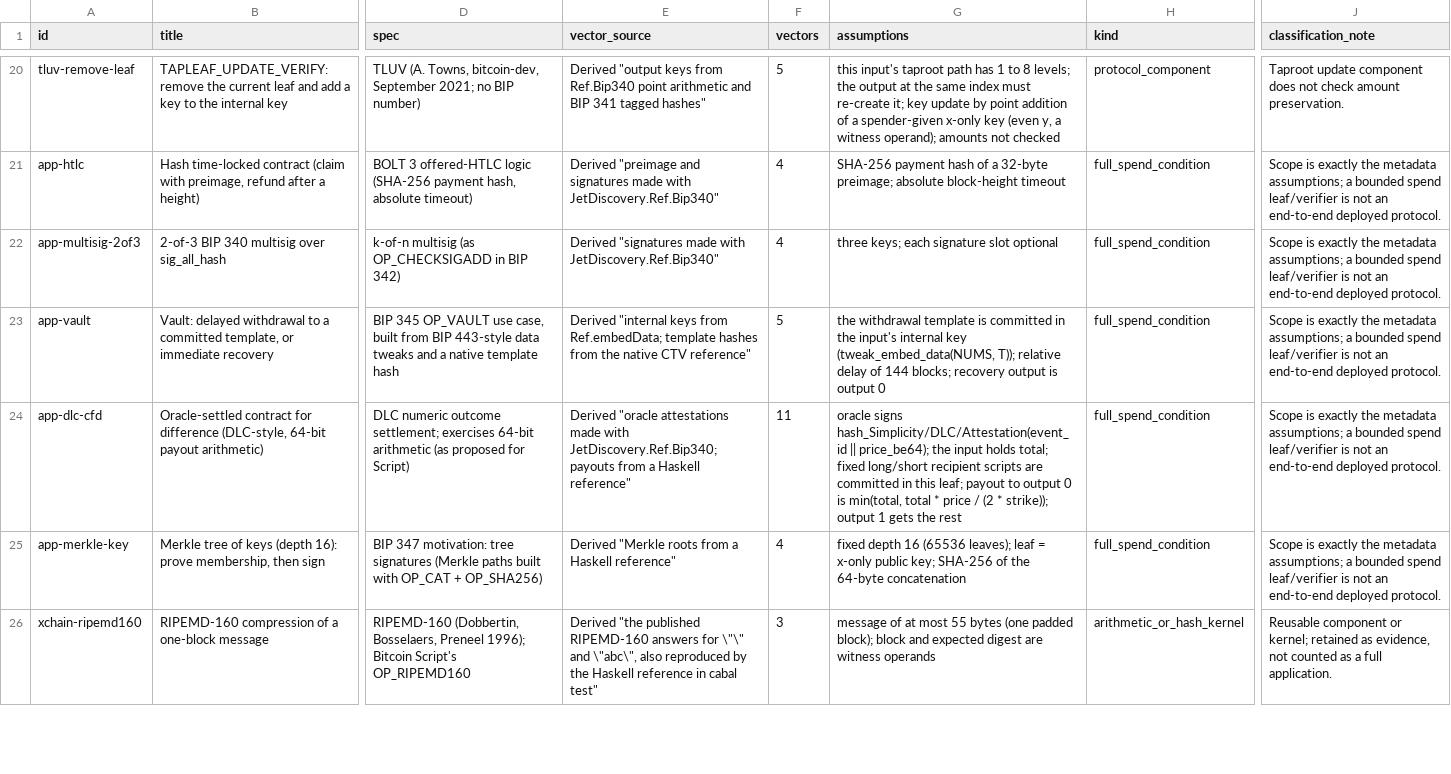
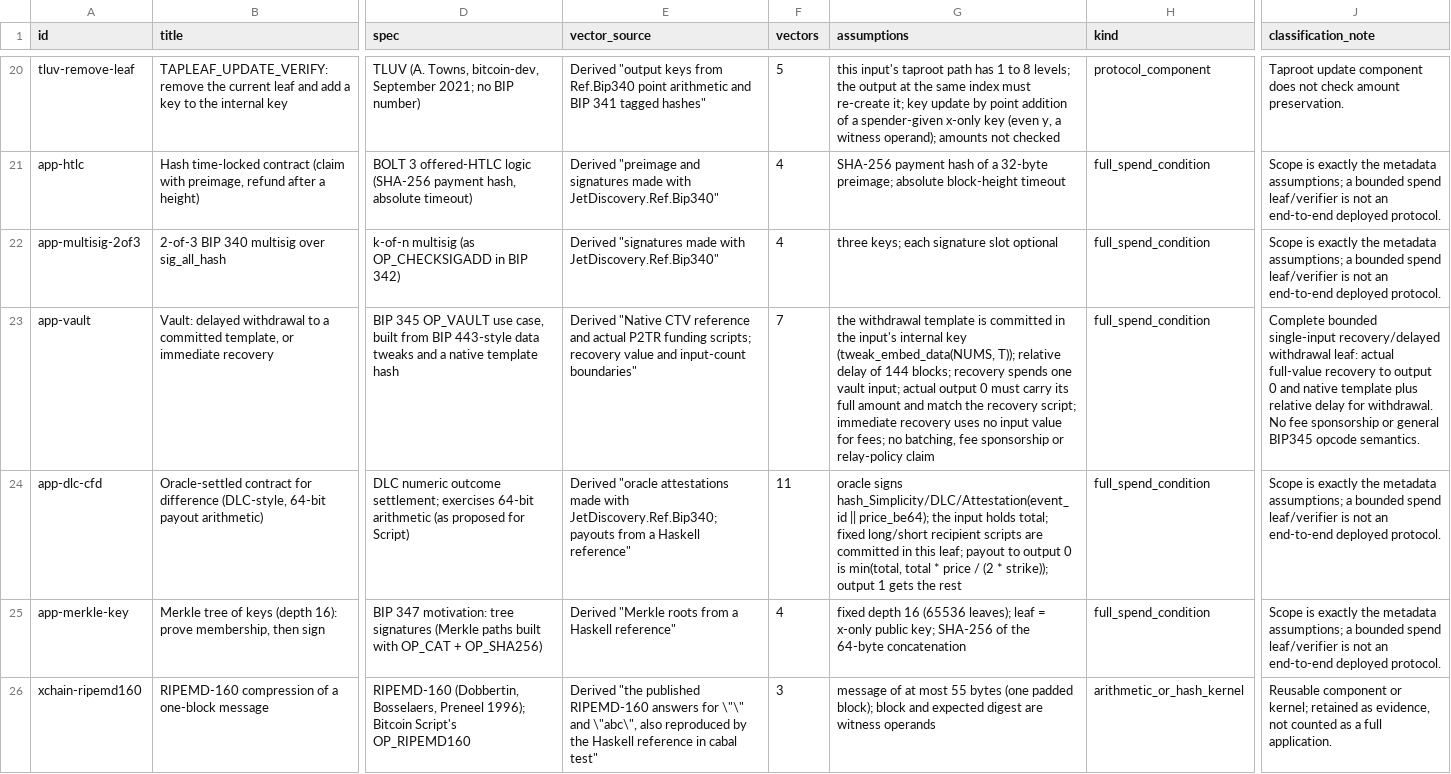
Before and after one commit to brenorb/simplicity, a TSV file: jet-discovery/reports/data/corpus-coverage.tsv, drawn as a sheet; only a part is shown, gaps mark what is left out; the diff names each change by its address in the sheet, - before the commit and + after, or states it on an @@ line.

Commit message:
fix(corpus): enforce vault value and input bounds

```diff
--- a/jet-discovery/reports/data/corpus-coverage.tsv
+++ b/jet-discovery/reports/data/corpus-coverage.tsv
-E23 (vector_source): Derived "internal keys from Ref.embedData; template hashes from the native CTV reference"
+E23 (vector_source): Derived "Native CTV reference and actual P2TR funding scripts; recovery value and input-count boundaries"
-F23 (vectors): 5
+F23 (vectors): 7
-G23 (assumptions): …blocks; recovery output is output 0
+G23 (assumptions): …blocks; recovery spends one vault input; actual output 0 must carry its full amount and match the recovery script; immediate recovery uses no input value for fees; no batching, fee sponsorship or relay-policy claim
-J23 (classification_note): Scope is exactly the metadata assumptions; a bounded spend leaf/verifier is not an end-to-end deployed protocol.
+J23 (classification_note): Complete bounded single-input recovery/delayed withdrawal leaf: actual full-value recovery to output 0 and native template plus relative delay for withdrawal. No fee sponsorship or general BIP345 opcode semantics.
```
Also changed, not shown: jet-discovery/reports/data/corpus-metadata.tsv, 14 other files.
